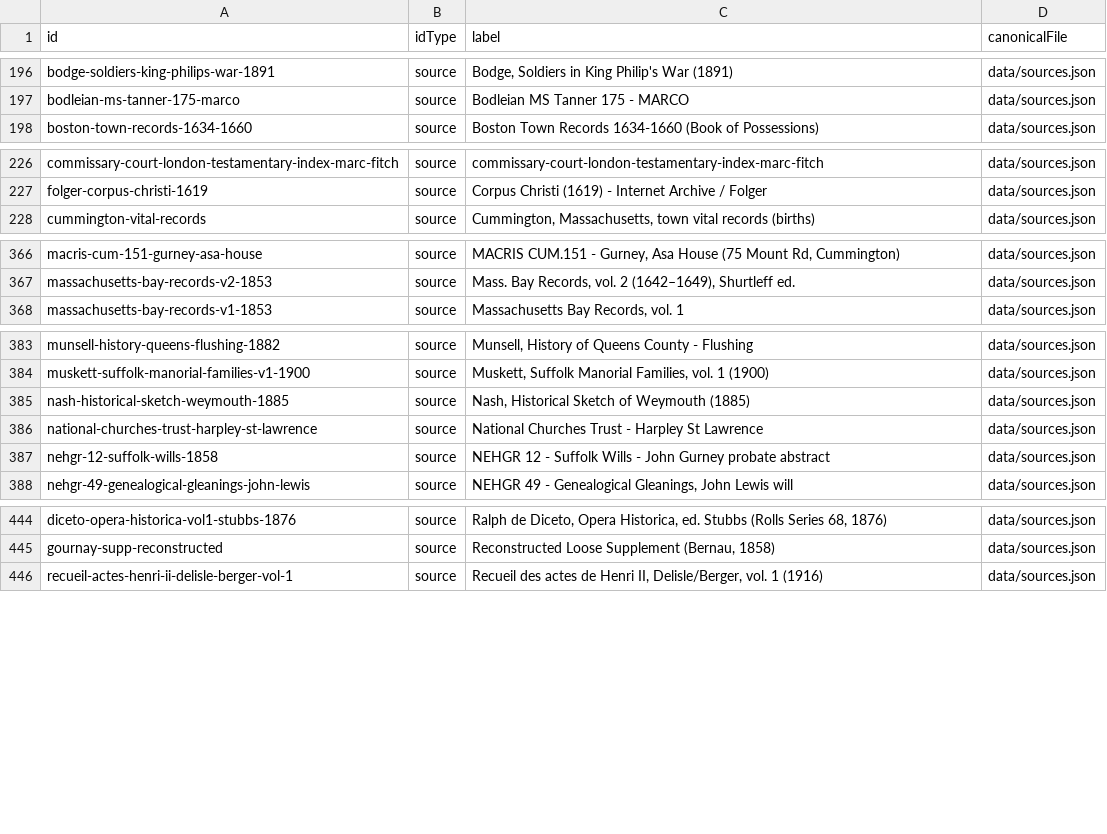
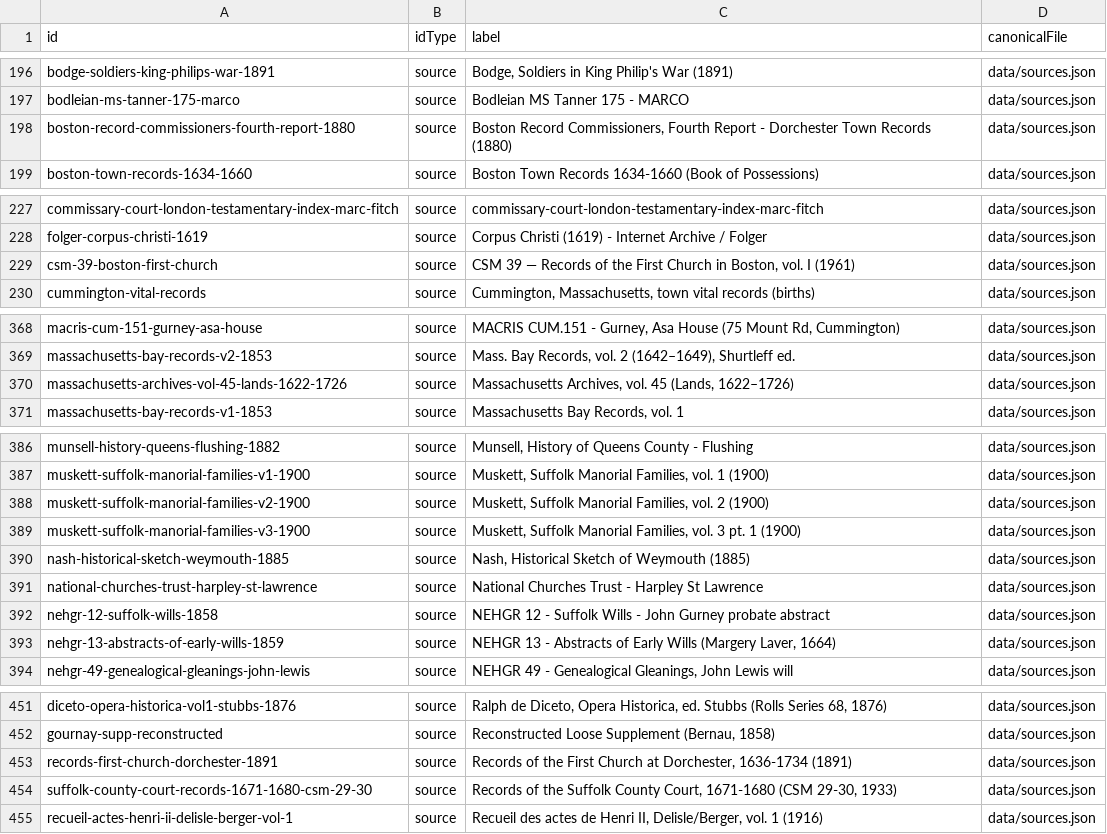
Before and after one commit to allengurney/gurney-genealogy, a CSV file: data/indexes/all-ids.csv, drawn as a sheet; only a part is shown, gaps mark what is left out; the diff covers the shown part only; the diff names each change by its address in the sheet, - before the commit and + after, or states it on an @@ line.

```diff
--- a/data/indexes/all-ids.csv
+++ b/data/indexes/all-ids.csv
+row 198: boston-record-commissioners-fourth-report-1880 | source | Boston Record Commissioners, Fourth Report - Dorchester Town Records (1880) | data/sources.json
+row 229: csm-39-boston-first-church | source | CSM 39 — Records of the First Church in Boston, vol. I (1961) | data/sources.json
+row 370: massachusetts-archives-vol-45-lands-1622-1726 | source | Massachusetts Archives, vol. 45 (Lands, 1622–1726) | data/sources.json
+row 388: muskett-suffolk-manorial-families-v2-1900 | source | Muskett, Suffolk Manorial Families, vol. 2 (1900) | data/sources.json
+row 389: muskett-suffolk-manorial-families-v3-1900 | source | Muskett, Suffolk Manorial Families, vol. 3 pt. 1 (1900) | data/sources.json
+row 393: nehgr-13-abstracts-of-early-wills-1859 | source | NEHGR 13 - Abstracts of Early Wills (Margery Laver, 1664) | data/sources.json
+row 453: records-first-church-dorchester-1891 | source | Records of the First Church at Dorchester, 1636-1734 (1891) | data/sources.json
+row 454: suffolk-county-court-records-1671-1680-csm-29-30 | source | Records of the Suffolk County Court, 1671-1680 (CSM 29-30, 1933) | data/sources.json
```
Also changed, not shown: 4 added rows elsewhere in this file, data/indexes/source-ids.csv, 42 other files.
